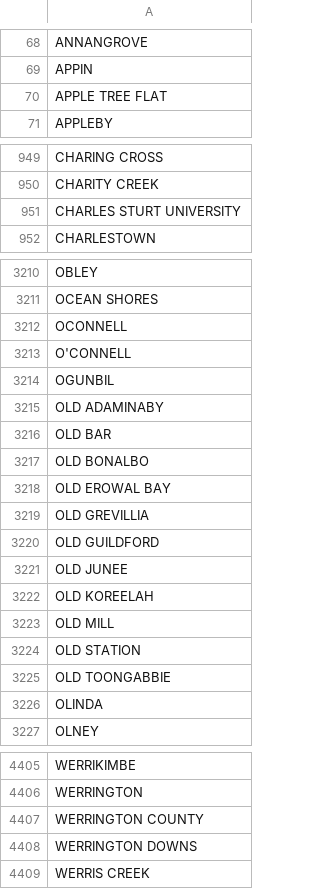
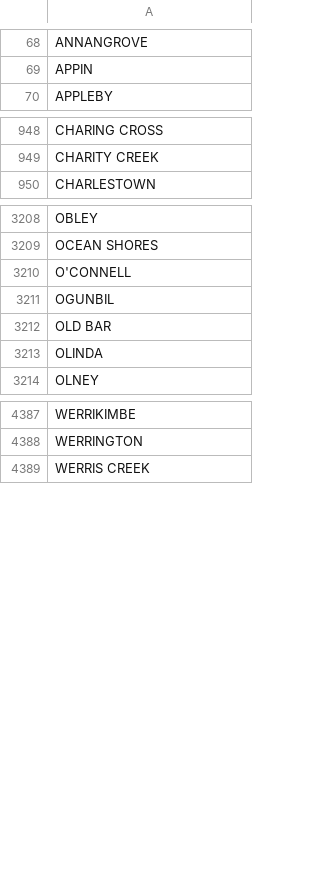
Before and after one commit to projectnsw/nswtownnames, a CSV file: alltownnames.csv, drawn as a sheet; only a part is shown, gaps mark what is left out; the diff covers the shown part only.

```diff
--- a/alltownnames.csv
+++ b/alltownnames.csv
@@ -69,3 +69,2 @@ ANNANGROVE
 APPIN
-APPLE TREE FLAT
 APPLEBY
@@ -950,3 +949,2 @@ CHARING CROSS
 CHARITY CREEK
-CHARLES STURT UNIVERSITY
 CHARLESTOWN
@@ -3211,16 +3209,5 @@ OBLEY
 OCEAN SHORES
-OCONNELL
 O'CONNELL
 OGUNBIL
-OLD ADAMINABY
 OLD BAR
-OLD BONALBO
-OLD EROWAL BAY
-OLD GREVILLIA
-OLD GUILDFORD
-OLD JUNEE
-OLD KOREELAH
-OLD MILL
-OLD STATION
-OLD TOONGABBIE
 OLINDA
@@ -4406,4 +4388,2 @@ WERRIKIMBE
 WERRINGTON
-WERRINGTON COUNTY
-WERRINGTON DOWNS
 WERRIS CREEK
```
Also changed, not shown: 6 removed rows elsewhere in this file, 3 other files.
